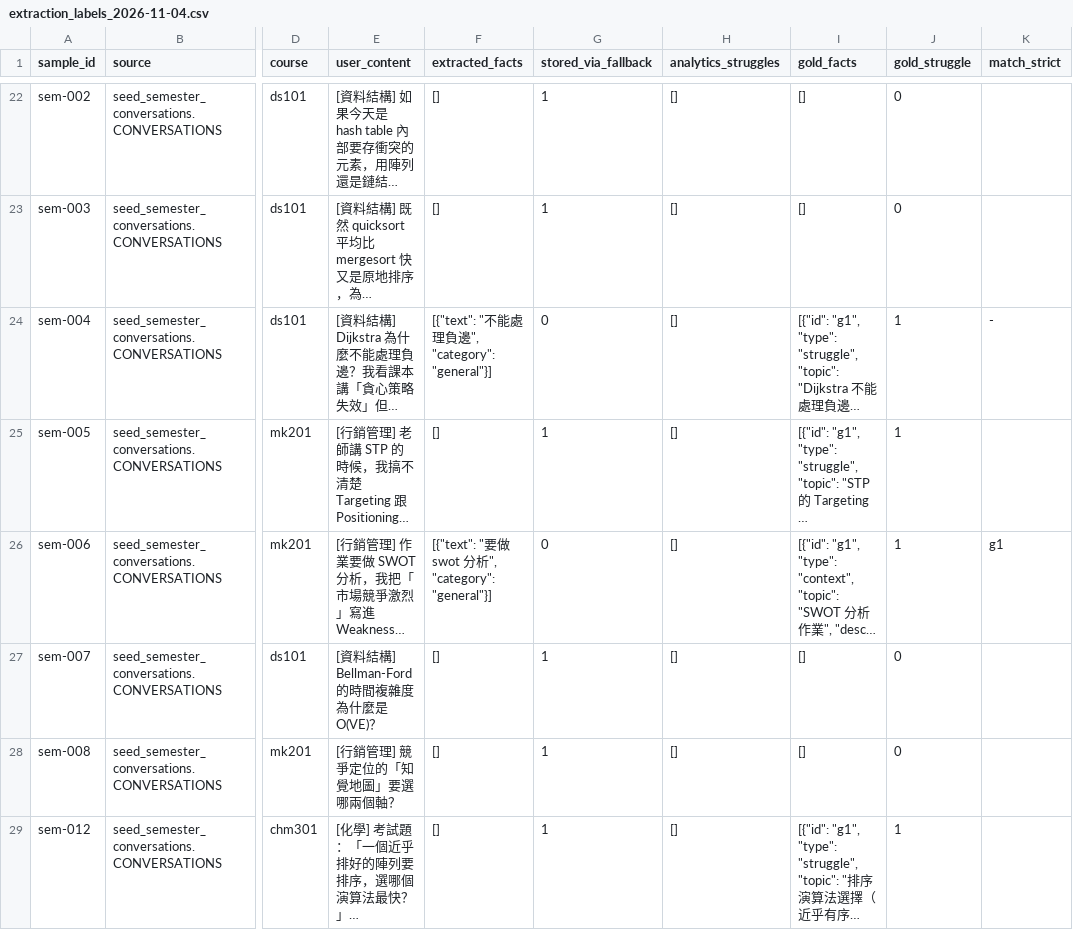
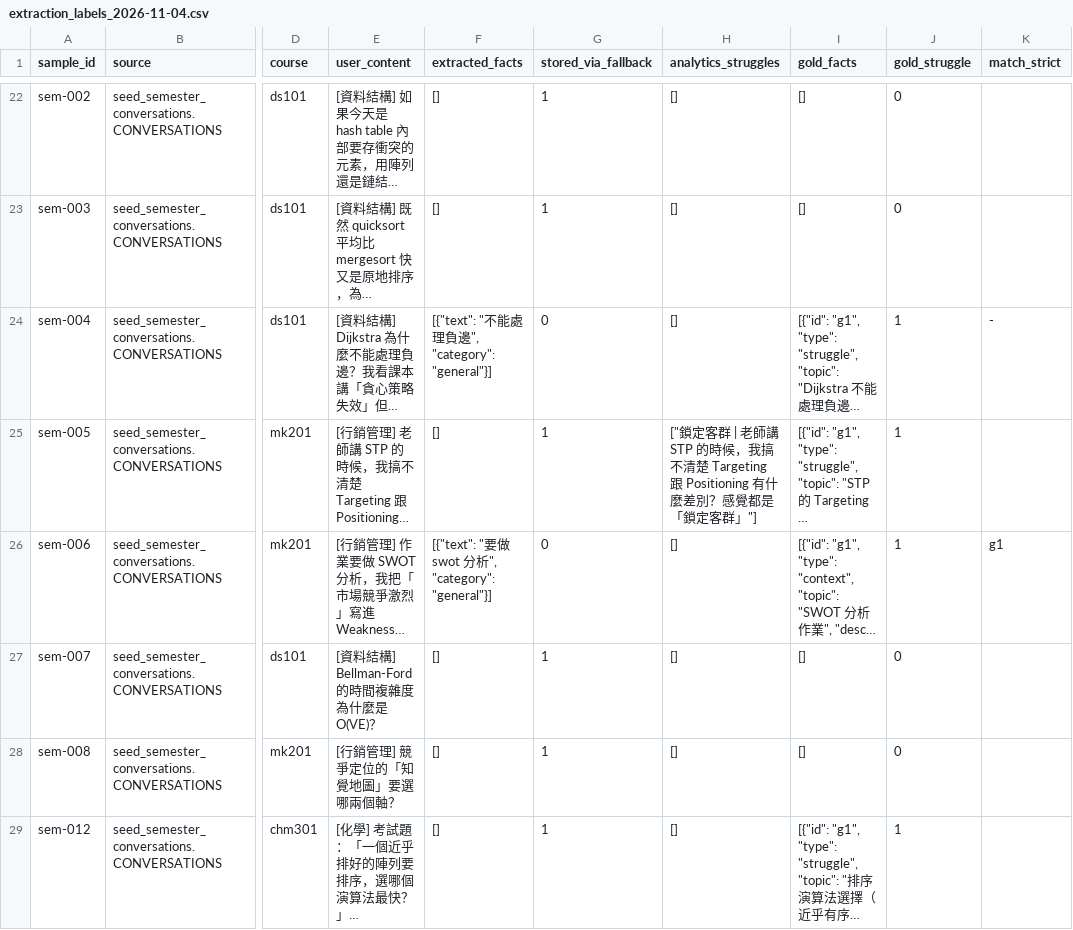
Before and after one commit to eric050828/eduinsight, a CSV file: eval/extraction_labels_2026-11-04.csv, drawn as a sheet; only a part is shown, gaps mark what is left out; long unchanged cells end in …; the diff covers the shown part only; the diff names each change by its address in the sheet, - before the commit and + after, or states it on an @@ line.

```diff
--- a/eval/extraction_labels_2026-11-04.csv
+++ b/eval/extraction_labels_2026-11-04.csv
-H25 (analytics_struggles): []
+H25 (analytics_struggles): ["鎖定客群 | 老師講 STP 的時候，我搞不清楚 Targeting 跟 Positioning 有什麼差別？感覺都是「鎖定客群」"]
```
Also changed, not shown: 12 edited cells elsewhere in this file, 4 other files.
